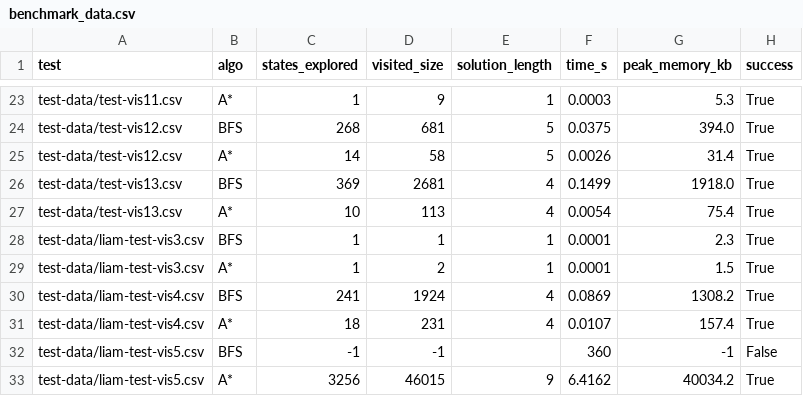
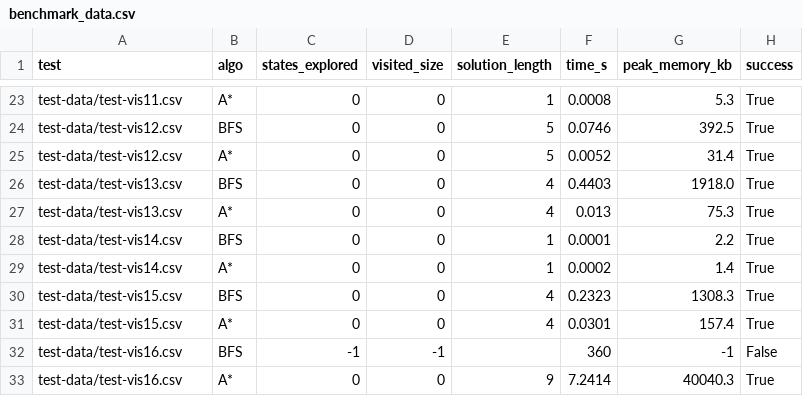
Before and after one commit to lkevincc0/comp30024-project1-data, a CSV file: report-data/benchmark_data.csv, drawn as a sheet; only a part is shown, gaps mark what is left out; removed rows and columns are numbered as before the commit, all else as after; the diff covers the shown part only; the diff names each change by its address in the sheet, - before the commit and + after, or states it on an @@ line.

Commit message:
chore: update data

```diff
--- a/report-data/benchmark_data.csv
+++ b/report-data/benchmark_data.csv
-C23 (states_explored): 1
+C23 (states_explored): 0
-D23 (visited_size): 9
+D23 (visited_size): 0
-F23 (time_s): 0.0003
+F23 (time_s): 0.0008
-C24 (states_explored): 268
+C24 (states_explored): 0
-D24 (visited_size): 681
+D24 (visited_size): 0
-F24 (time_s): 0.0375
+F24 (time_s): 0.0746
-G24 (peak_memory_kb): 394.0
+G24 (peak_memory_kb): 392.5
-C25 (states_explored): 14
+C25 (states_explored): 0
-D25 (visited_size): 58
+D25 (visited_size): 0
-F25 (time_s): 0.0026
+F25 (time_s): 0.0052
-C26 (states_explored): 369
+C26 (states_explored): 0
-D26 (visited_size): 2681
+D26 (visited_size): 0
-F26 (time_s): 0.1499
+F26 (time_s): 0.4403
-C27 (states_explored): 10
+C27 (states_explored): 0
-D27 (visited_size): 113
+D27 (visited_size): 0
-F27 (time_s): 0.0054
+F27 (time_s): 0.013
-G27 (peak_memory_kb): 75.4
+G27 (peak_memory_kb): 75.3
-A28 (test): test-data/liam-test-vis3.csv
+A28 (test): test-data/test-vis14.csv
-C28 (states_explored): 1
+C28 (states_explored): 0
-D28 (visited_size): 1
+D28 (visited_size): 0
-G28 (peak_memory_kb): 2.3
+G28 (peak_memory_kb): 2.2
-row 29: test-data/liam-test-vis3.csv | A* | 1 | 2 | 1 | 0.0001 | 1.5 | True
-row 30: test-data/liam-test-vis4.csv | BFS | 241 | 1924 | 4 | 0.0869 | 1308.2 | True
+row 29: test-data/test-vis14.csv | A* | 0 | 0 | 1 | 0.0002 | 1.4 | True
+row 30: test-data/test-vis15.csv | BFS | 0 | 0 | 4 | 0.2323 | 1308.3 | True
-A31 (test): test-data/liam-test-vis4.csv
+A31 (test): test-data/test-vis15.csv
-C31 (states_explored): 18
+C31 (states_explored): 0
-D31 (visited_size): 231
+D31 (visited_size): 0
-F31 (time_s): 0.0107
+F31 (time_s): 0.0301
-A32 (test): test-data/liam-test-vis5.csv
+A32 (test): test-data/test-vis16.csv
-row 33: test-data/liam-test-vis5.csv | A* | 3256 | 46015 | 9 | 6.4162 | 40034.2 | True
+row 33: test-data/test-vis16.csv | A* | 0 | 0 | 9 | 7.2414 | 40040.3 | True
```
Also changed, not shown: 95 edited cells elsewhere in this file, report-data/heuristic_comparison.csv, 11 other files.
